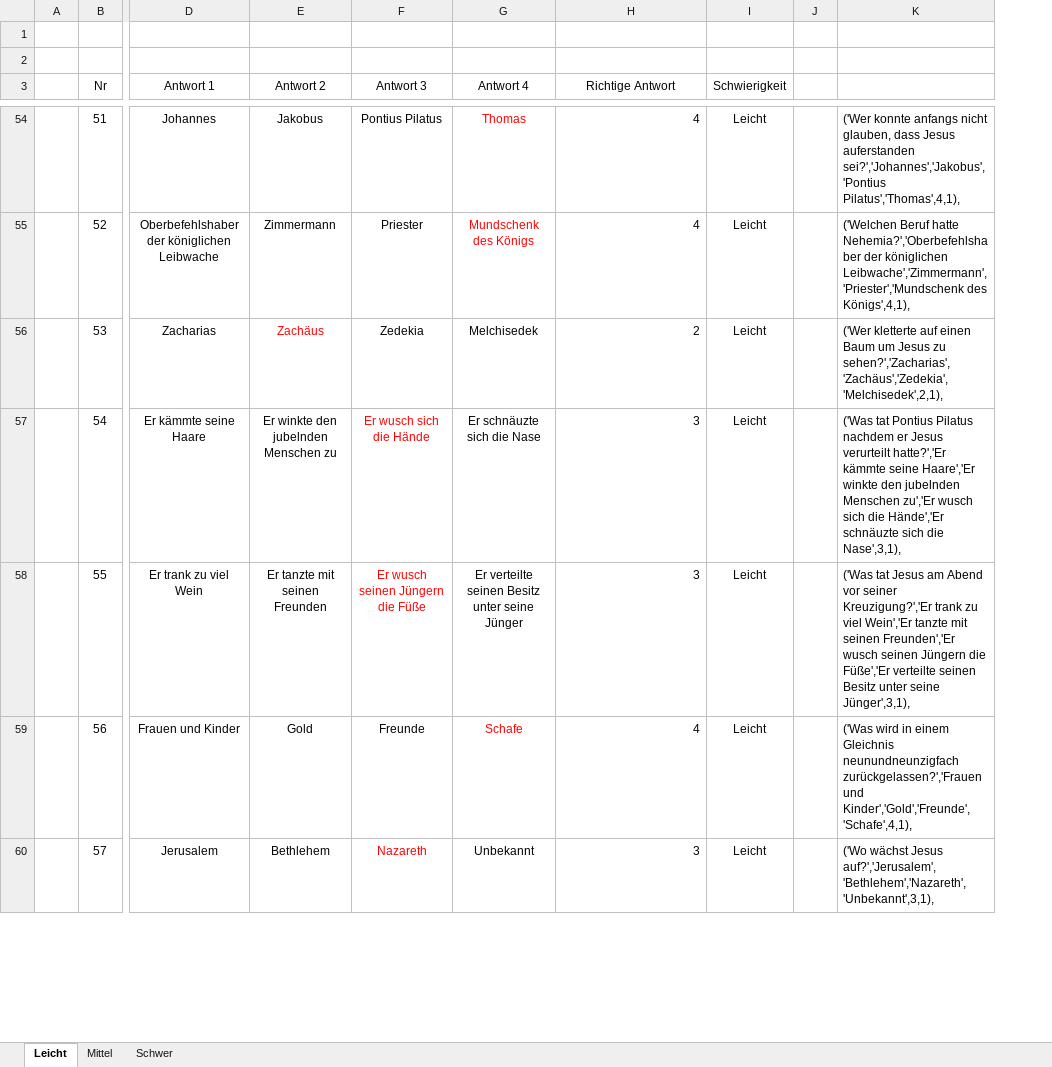
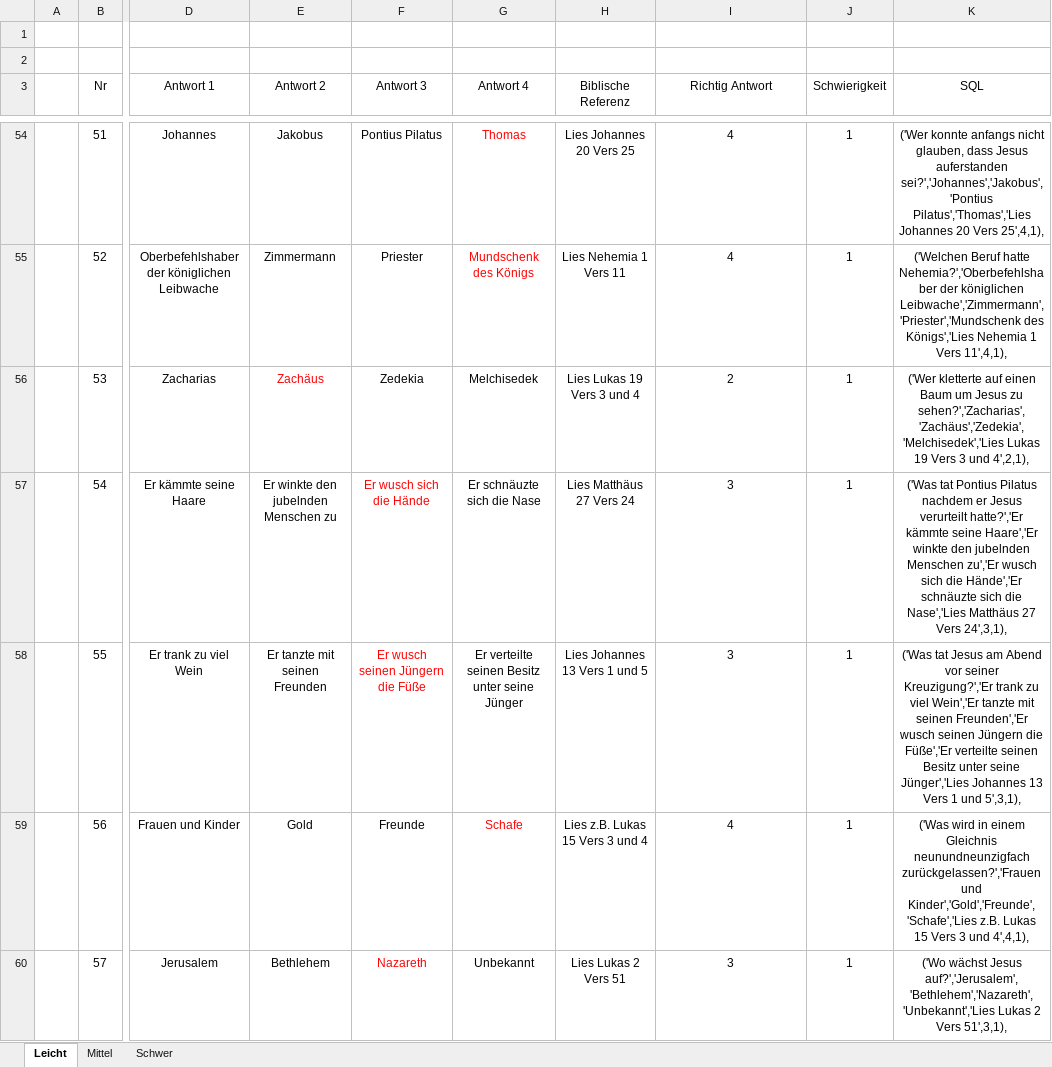
Before and after one commit to KEB-Deutschland-e-V/bibelquiz-database, an Excel workbook: Fragen Bibel-Quiz-App.xlsx, sheet Leicht, drawn as a sheet; only a part is shown, gaps mark what is left out; values as stored, in another font and other column widths than the file's, no borders; removed rows and columns are numbered as before the commit, all else as after; the diff covers the shown part only; the diff names each change by its address in the sheet, - before the commit and + after, or states it on an @@ line.

```diff
--- a/Fragen Bibel-Quiz-App.xlsx (sheet Leicht)
+++ b/Fragen Bibel-Quiz-App.xlsx (sheet Leicht)
+column H (Biblische Referenz), rows 54-60: Lies Johannes 20 Vers 25 | Lies Nehemia 1 Vers 11 | Lies Lukas 19 Vers 3 und 4 | Lies Matthäus 27 Vers 24 | Lies Johannes 13 Vers 1 und 5 | Lies z.B. Lukas 15 Vers 3 und 4 | Lies Lukas 2 Vers 51
-column J, empty
-I3: Richtige Antwort
+I3: Richtig Antwort
-K3: (empty)
+K3: SQL
-I54:I60 alignment: right
+I54:I60 alignment: center
-J54:J60 (Schwierigkeit): Leicht
+J54:J60 (Schwierigkeit): 1
-K54:K60 alignment: left
+K54:K60 alignment: center
-K54 (SQL): …auferstanden sei?','Johannes','Jakobus','Pontius Pilatus','Thomas',4,1),
+K54 (SQL): …auferstanden sei?','Johannes','Jakobus','Pontius Pilatus','Thomas','Lies Johannes 20 Vers 25',4,1),
-K55 (SQL): …Leibwache','Zimmermann','Priester','Mundschenk des Königs',4,1),
+K55 (SQL): …Leibwache','Zimmermann','Priester','Mundschenk des Königs','Lies Nehemia 1 Vers 11',4,1),
-K56 (SQL): …Jesus zu sehen?','Zacharias','Zachäus','Zedekia','Melchisedek',2,1),
+K56 (SQL): …Jesus zu sehen?','Zacharias','Zachäus','Zedekia','Melchisedek','Lies Lukas 19 Vers 3 und 4',2,1),
-K57 (SQL): …sich die Nase',3,1),
+K57 (SQL): …sich die Nase','Lies Matthäus 27 Vers 24',3,1),
-K58 (SQL): …unter seine Jünger',3,1),
+K58 (SQL): …unter seine Jünger','Lies Johannes 13 Vers 1 und 5',3,1),
-K59 (SQL): …zurückgelassen?','Frauen und Kinder','Gold','Freunde','Schafe',4,1),
+K59 (SQL): …zurückgelassen?','Frauen und Kinder','Gold','Freunde','Schafe','Lies z.B. Lukas 15 Vers 3 und 4',4,1),
-K60 (SQL): …wächst Jesus auf?','Jerusalem','Bethlehem','Nazareth','Unbekannt',3,1),
+K60 (SQL): …wächst Jesus auf?','Jerusalem','Bethlehem','Nazareth','Unbekannt','Lies Lukas 2 Vers 51',3,1),
```
Also changed, not shown: 30 added rows, 107 edited cells and cell formats elsewhere in this sheet, sheet Mittel, sheet Schwer, 1 other file.
